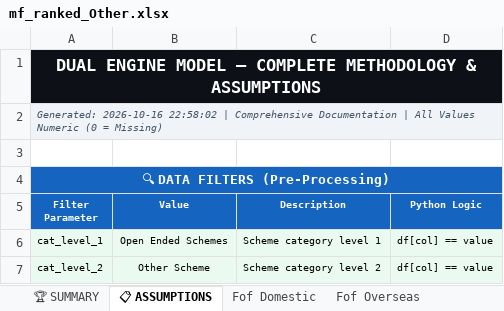
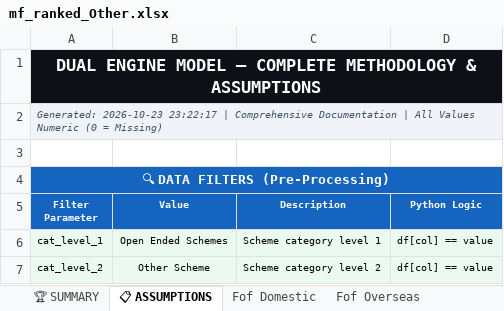
Before and after one commit to rahulshirke7951/amfi-mf-ranker-other, an Excel workbook: output/mf_ranked_Other.xlsx, sheet 📋 ASSUMPTIONS, drawn as a sheet; only a part is shown; values as stored, in another font and other column widths than the file's, no borders; the diff names each change by its address in the sheet, - before the commit and + after, or states it on an @@ line.

```diff
--- a/output/mf_ranked_Other.xlsx (sheet 📋 ASSUMPTIONS)
+++ b/output/mf_ranked_Other.xlsx (sheet 📋 ASSUMPTIONS)
-A2 (Filter Parameter): Generated: 2026-10-16 22:58:02 | Comprehensive…
+A2 (Filter Parameter): Generated: 2026-10-23 23:22:17 | Comprehensive…
```
